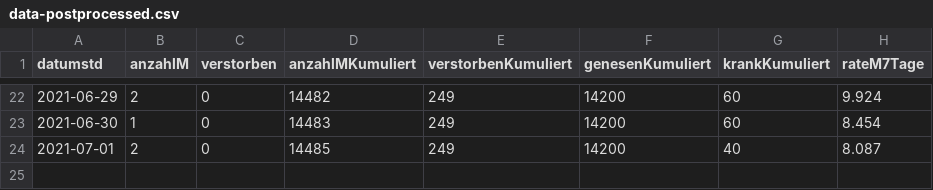
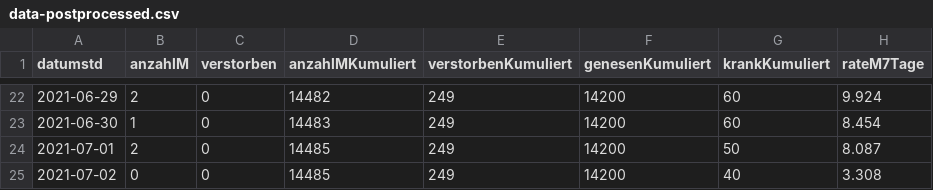
Before and after one commit to solygen/flat-covid19-oberberg, a CSV file: data-postprocessed.csv, drawn as a sheet; only a part is shown, gaps mark what is left out.

Commit message:
Flat: latest data (2021-07-03T06:02:50.209Z) {   "date": "2021-07-03T06:02:50.209Z",   "files": [     {       "name": "data-history.csv",       "deltaBytes": 1090,       "source": "https://www.lzg.nrw.de/covid19/daten/covid19_5374.csv"     },     {       "name": "data-postprocessed.csv",       "deltaBytes": 41,       "source": "https://www.lzg.nrw.de/covid19/daten/covid19_5374.csv"     },     {       "name": "data.csv",       "deltaBytes": -5,       "source": "https://www.lzg.nrw.de/covid19/daten/covid19_5374.csv"     }   ] }

```diff
--- a/data-postprocessed.csv
+++ b/data-postprocessed.csv
@@ -23,2 +23,3 @@ datumstd,anzahlM,verstorben,anzahlMKumuliert,verstorbenKumuliert,genesenKumulier
 2021-06-30,1,0,14483,249,14200,60,8.454
-2021-07-01,2,0,14485,249,14200,40,8.087
+2021-07-01,2,0,14485,249,14200,50,8.087
+2021-07-02,0,0,14485,249,14200,40,3.308
```
Also changed, not shown: data-history.csv, data.csv.
